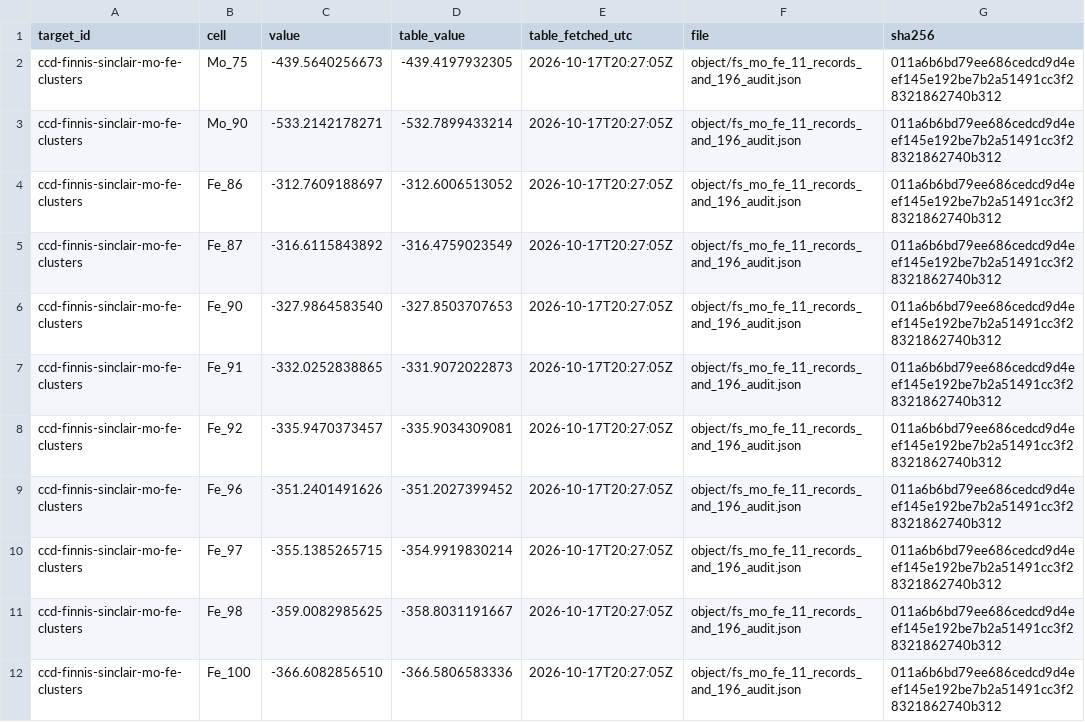
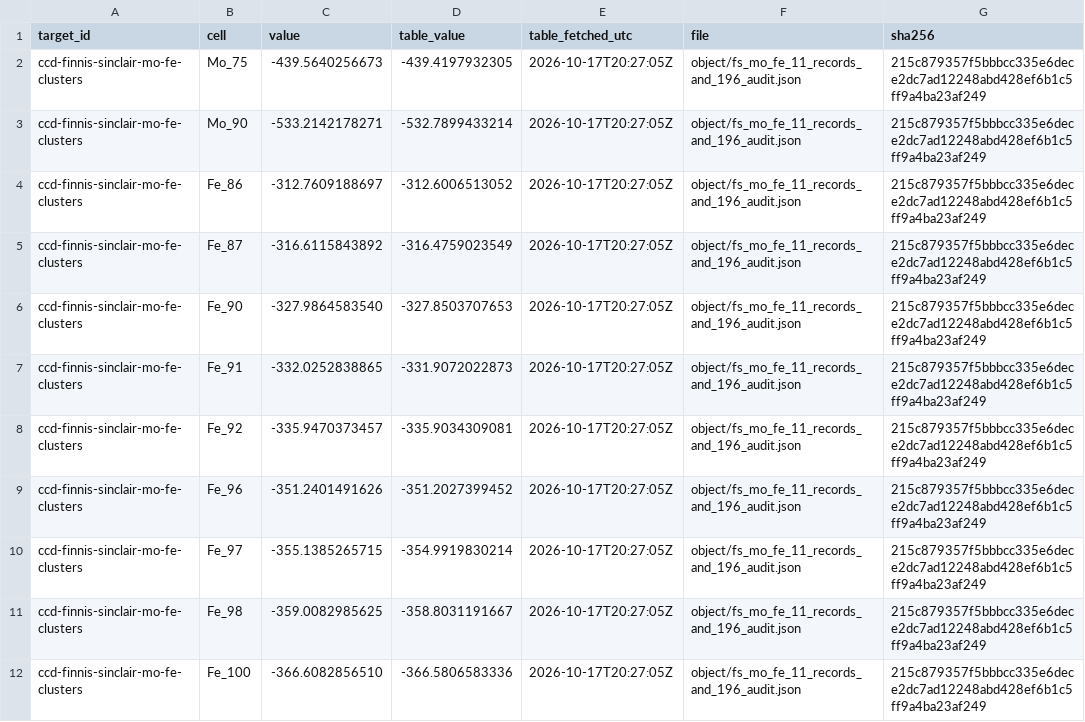
Before and after one commit to HindsightWise/V3R1T4S, a CSV file: known-knowns/ccd-finnis-sinclair-mo-fe-clusters/2026-10-17-zerbytheboss-f5c10011/INDEX.csv, drawn as a sheet.

Commit message:
fix(ccd-finnis-sinclair-mo-fe-clusters): remove vendored CCD coordinates and use putative global minimum phrasing

```diff
--- a/known-knowns/ccd-finnis-sinclair-mo-fe-clusters/2026-10-17-zerbytheboss-f5c10011/INDEX.csv
+++ b/known-knowns/ccd-finnis-sinclair-mo-fe-clusters/2026-10-17-zerbytheboss-f5c10011/INDEX.csv
@@ -1,12 +1,12 @@
 target_id,cell,value,table_value,table_fetched_utc,file,sha256
-ccd-finnis-sinclair-mo-fe-clusters,Mo_75,-439.5640256673,-439.4197932305,2026-10-17T20:27:05Z,object/fs_mo_fe_11_records_and_196_audit.json,011a6b6bd79ee686cedcd9d4eef145e192be7b2a51491cc3f28321862740b312
-ccd-finnis-sinclair-mo-fe-clusters,Mo_90,-533.2142178271,-532.7899433214,2026-10-17T20:27:05Z,object/fs_mo_fe_11_records_and_196_audit.json,011a6b6bd79ee686cedcd9d4eef145e192be7b2a51491cc3f28321862740b312
-ccd-finnis-sinclair-mo-fe-clusters,Fe_86,-312.7609188697,-312.6006513052,2026-10-17T20:27:05Z,object/fs_mo_fe_11_records_and_196_audit.json,011a6b6bd79ee686cedcd9d4eef145e192be7b2a51491cc3f28321862740b312
-ccd-finnis-sinclair-mo-fe-clusters,Fe_87,-316.6115843892,-316.4759023549,2026-10-17T20:27:05Z,object/fs_mo_fe_11_records_and_196_audit.json,011a6b6bd79ee686cedcd9d4eef145e192be7b2a51491cc3f28321862740b312
-ccd-finnis-sinclair-mo-fe-clusters,Fe_90,-327.9864583540,-327.8503707653,2026-10-17T20:27:05Z,object/fs_mo_fe_11_records_and_196_audit.json,011a6b6bd79ee686cedcd9d4eef145e192be7b2a51491cc3f28321862740b312
-ccd-finnis-sinclair-mo-fe-clusters,Fe_91,-332.0252838865,-331.9072022873,2026-10-17T20:27:05Z,object/fs_mo_fe_11_records_and_196_audit.json,011a6b6bd79ee686cedcd9d4eef145e192be7b2a51491cc3f28321862740b312
-ccd-finnis-sinclair-mo-fe-clusters,Fe_92,-335.9470373457,-335.9034309081,2026-10-17T20:27:05Z,object/fs_mo_fe_11_records_and_196_audit.json,011a6b6bd79ee686cedcd9d4eef145e192be7b2a51491cc3f28321862740b312
-ccd-finnis-sinclair-mo-fe-clusters,Fe_96,-351.2401491626,-351.2027399452,2026-10-17T20:27:05Z,object/fs_mo_fe_11_records_and_196_audit.json,011a6b6bd79ee686cedcd9d4eef145e192be7b2a51491cc3f28321862740b312
-ccd-finnis-sinclair-mo-fe-clusters,Fe_97,-355.1385265715,-354.9919830214,2026-10-17T20:27:05Z,object/fs_mo_fe_11_records_and_196_audit.json,011a6b6bd79ee686cedcd9d4eef145e192be7b2a51491cc3f28321862740b312
-ccd-finnis-sinclair-mo-fe-clusters,Fe_98,-359.0082985625,-358.8031191667,2026-10-17T20:27:05Z,object/fs_mo_fe_11_records_and_196_audit.json,011a6b6bd79ee686cedcd9d4eef145e192be7b2a51491cc3f28321862740b312
-ccd-finnis-sinclair-mo-fe-clusters,Fe_100,-366.6082856510,-366.5806583336,2026-10-17T20:27:05Z,object/fs_mo_fe_11_records_and_196_audit.json,011a6b6bd79ee686cedcd9d4eef145e192be7b2a51491cc3f28321862740b312
+ccd-finnis-sinclair-mo-fe-clusters,Mo_75,-439.5640256673,-439.4197932305,2026-10-17T20:27:05Z,object/fs_mo_fe_11_records_and_196_audit.json,215c879357f5bbbcc335e6dece2dc7ad12248abd428ef6b1c5ff9a4ba23af249
+ccd-finnis-sinclair-mo-fe-clusters,Mo_90,-533.2142178271,-532.7899433214,2026-10-17T20:27:05Z,object/fs_mo_fe_11_records_and_196_audit.json,215c879357f5bbbcc335e6dece2dc7ad12248abd428ef6b1c5ff9a4ba23af249
+ccd-finnis-sinclair-mo-fe-clusters,Fe_86,-312.7609188697,-312.6006513052,2026-10-17T20:27:05Z,object/fs_mo_fe_11_records_and_196_audit.json,215c879357f5bbbcc335e6dece2dc7ad12248abd428ef6b1c5ff9a4ba23af249
+ccd-finnis-sinclair-mo-fe-clusters,Fe_87,-316.6115843892,-316.4759023549,2026-10-17T20:27:05Z,object/fs_mo_fe_11_records_and_196_audit.json,215c879357f5bbbcc335e6dece2dc7ad12248abd428ef6b1c5ff9a4ba23af249
+ccd-finnis-sinclair-mo-fe-clusters,Fe_90,-327.9864583540,-327.8503707653,2026-10-17T20:27:05Z,object/fs_mo_fe_11_records_and_196_audit.json,215c879357f5bbbcc335e6dece2dc7ad12248abd428ef6b1c5ff9a4ba23af249
+ccd-finnis-sinclair-mo-fe-clusters,Fe_91,-332.0252838865,-331.9072022873,2026-10-17T20:27:05Z,object/fs_mo_fe_11_records_and_196_audit.json,215c879357f5bbbcc335e6dece2dc7ad12248abd428ef6b1c5ff9a4ba23af249
+ccd-finnis-sinclair-mo-fe-clusters,Fe_92,-335.9470373457,-335.9034309081,2026-10-17T20:27:05Z,object/fs_mo_fe_11_records_and_196_audit.json,215c879357f5bbbcc335e6dece2dc7ad12248abd428ef6b1c5ff9a4ba23af249
+ccd-finnis-sinclair-mo-fe-clusters,Fe_96,-351.2401491626,-351.2027399452,2026-10-17T20:27:05Z,object/fs_mo_fe_11_records_and_196_audit.json,215c879357f5bbbcc335e6dece2dc7ad12248abd428ef6b1c5ff9a4ba23af249
+ccd-finnis-sinclair-mo-fe-clusters,Fe_97,-355.1385265715,-354.9919830214,2026-10-17T20:27:05Z,object/fs_mo_fe_11_records_and_196_audit.json,215c879357f5bbbcc335e6dece2dc7ad12248abd428ef6b1c5ff9a4ba23af249
+ccd-finnis-sinclair-mo-fe-clusters,Fe_98,-359.0082985625,-358.8031191667,2026-10-17T20:27:05Z,object/fs_mo_fe_11_records_and_196_audit.json,215c879357f5bbbcc335e6dece2dc7ad12248abd428ef6b1c5ff9a4ba23af249
+ccd-finnis-sinclair-mo-fe-clusters,Fe_100,-366.6082856510,-366.5806583336,2026-10-17T20:27:05Z,object/fs_mo_fe_11_records_and_196_audit.json,215c879357f5bbbcc335e6dece2dc7ad12248abd428ef6b1c5ff9a4ba23af249
```
Also changed, not shown: 10 other files.
